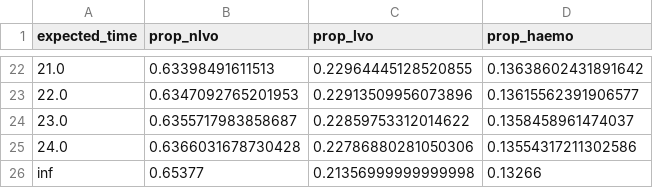
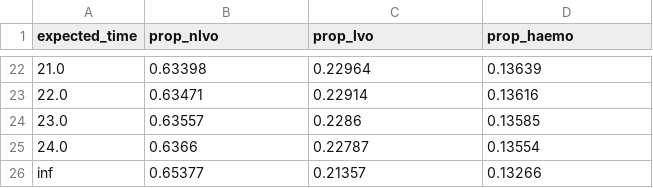
Before and after one commit to samuel-book/patient_parameters, a CSV file: stroke_types_with_arrival_time/stroke_type_props_arrived_on_time.csv, drawn as a sheet; only a part is shown, gaps mark what is left out; the diff covers the shown part only.

```diff
--- a/stroke_types_with_arrival_time/stroke_type_props_arrived_on_time.csv
+++ b/stroke_types_with_arrival_time/stroke_type_props_arrived_on_time.csv
@@ -22,5 +22,5 @@ expected_time,prop_nlvo,prop_lvo,prop_haemo
-21.0,0.63398491611513,0.22964445128520855,0.13638602431891642
-22.0,0.6347092765201953,0.22913509956073896,0.13615562391906577
-23.0,0.6355717983858687,0.22859753312014622,0.1358458961474037
-24.0,0.6366031678730428,0.22786880281050306,0.13554317211302586
-inf,0.65377,0.21356999999999998,0.13266
+21.0,0.63398,0.22964,0.13639
+22.0,0.63471,0.22914,0.13616
+23.0,0.63557,0.2286,0.13585
+24.0,0.6366,0.22787,0.13554
+inf,0.65377,0.21357,0.13266
```
Also changed, not shown: 60 edited cells elsewhere in this file, 25 other files.
